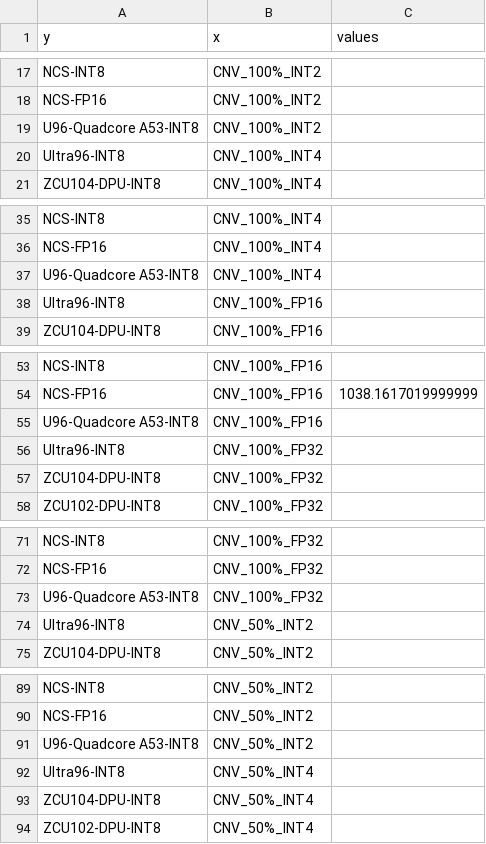
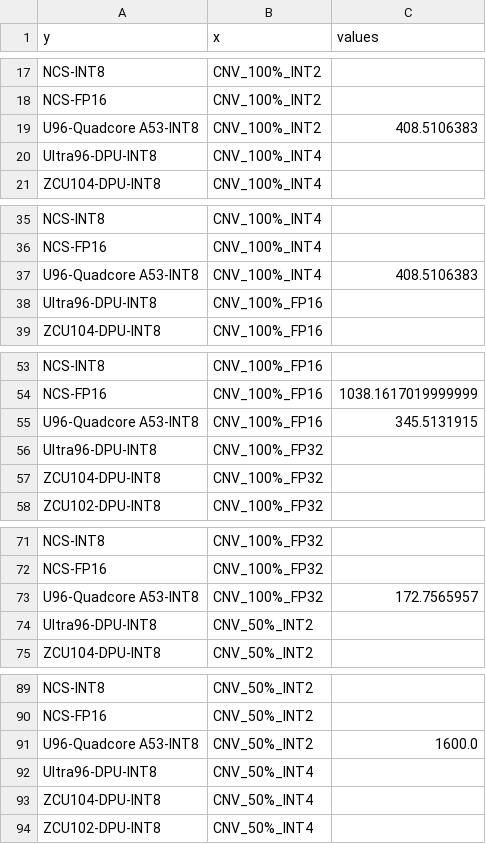
Before and after one commit to RCL-lab/QutibenchWeb, a CSV file: _notebooks/data/cleaned_csv/performance_prediction_cifar10.csv, drawn as a sheet; only a part is shown, gaps mark what is left out; the diff covers the shown part only.

```diff
--- a/_notebooks/data/cleaned_csv/performance_prediction_cifar10.csv
+++ b/_notebooks/data/cleaned_csv/performance_prediction_cifar10.csv
@@ -18,4 +18,4 @@ NCS-INT8,CNV_100%_INT2,
 NCS-FP16,CNV_100%_INT2,
-U96-Quadcore A53-INT8,CNV_100%_INT2,
-Ultra96-INT8,CNV_100%_INT4,
+U96-Quadcore A53-INT8,CNV_100%_INT2,408.5106383
+Ultra96-DPU-INT8,CNV_100%_INT4,
 ZCU104-DPU-INT8,CNV_100%_INT4,
@@ -36,4 +36,4 @@ NCS-INT8,CNV_100%_INT4,
 NCS-FP16,CNV_100%_INT4,
-U96-Quadcore A53-INT8,CNV_100%_INT4,
-Ultra96-INT8,CNV_100%_FP16,
+U96-Quadcore A53-INT8,CNV_100%_INT4,408.5106383
+Ultra96-DPU-INT8,CNV_100%_FP16,
 ZCU104-DPU-INT8,CNV_100%_FP16,
@@ -54,4 +54,4 @@ NCS-INT8,CNV_100%_FP16,
 NCS-FP16,CNV_100%_FP16,1038.1617019999999
-U96-Quadcore A53-INT8,CNV_100%_FP16,
-Ultra96-INT8,CNV_100%_FP32,
+U96-Quadcore A53-INT8,CNV_100%_FP16,345.5131915
+Ultra96-DPU-INT8,CNV_100%_FP32,
 ZCU104-DPU-INT8,CNV_100%_FP32,
@@ -72,4 +72,4 @@ NCS-INT8,CNV_100%_FP32,
 NCS-FP16,CNV_100%_FP32,
-U96-Quadcore A53-INT8,CNV_100%_FP32,
-Ultra96-INT8,CNV_50%_INT2,
+U96-Quadcore A53-INT8,CNV_100%_FP32,172.7565957
+Ultra96-DPU-INT8,CNV_50%_INT2,
 ZCU104-DPU-INT8,CNV_50%_INT2,
@@ -90,4 +90,4 @@ NCS-INT8,CNV_50%_INT2,
 NCS-FP16,CNV_50%_INT2,
-U96-Quadcore A53-INT8,CNV_50%_INT2,
-Ultra96-INT8,CNV_50%_INT4,
+U96-Quadcore A53-INT8,CNV_50%_INT2,1600.0
+Ultra96-DPU-INT8,CNV_50%_INT4,
 ZCU104-DPU-INT8,CNV_50%_INT4,
```
Also changed, not shown: 22 edited cells elsewhere in this file, _notebooks/data/performance_predictions_imagenet_mnist_cifar_2.csv, 3 other files.
